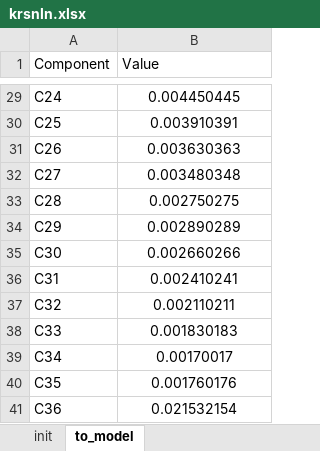
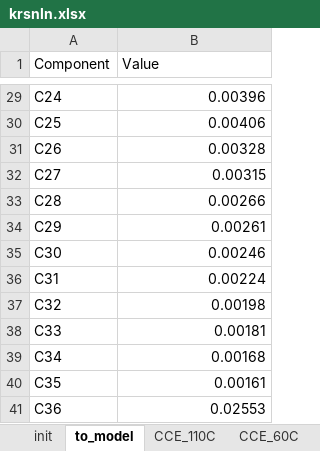
Before and after one commit to SidorenkoDD/BlackBoxFluid, an Excel workbook: diss/krsnln.xlsx, sheet to_model, drawn as a sheet; only a part is shown, gaps mark what is left out; values as stored, in another font and other column widths than the file's, no borders; the diff covers the shown part only; the diff names each change by its address in the sheet, - before the commit and + after, or states it on an @@ line.

```diff
--- a/diss/krsnln.xlsx (sheet to_model)
+++ b/diss/krsnln.xlsx (sheet to_model)
+sheet tab: CCE_110C
+sheet tab: CCE_60C
-B29:B41 alignment: center
+B29:B41 alignment: right
-B29 (Value): 0.004450445
+B29 (Value): 0.00396
-B30 (Value): 0.003910391
+B30 (Value): 0.00406
-B31 (Value): 0.003630363
+B31 (Value): 0.00328
-B32 (Value): 0.003480348
+B32 (Value): 0.00315
-B33 (Value): 0.002750275
+B33 (Value): 0.00266
-B34 (Value): 0.002890289
+B34 (Value): 0.00261
-B35 (Value): 0.002660266
+B35 (Value): 0.00246
-B36 (Value): 0.002410241
+B36 (Value): 0.00224
-B37 (Value): 0.002110211
+B37 (Value): 0.00198
-B38 (Value): 0.001830183
+B38 (Value): 0.00181
-B39 (Value): 0.00170017
+B39 (Value): 0.00168
-B40 (Value): 0.001760176
+B40 (Value): 0.00161
-B41 (Value): 0.021532154
+B41 (Value): 0.02553
```
Also changed, not shown: 27 edited cells and cell formats elsewhere in this sheet, sheet init, other sheet tabs, diss/np.xlsx, diss/zap_mes.xlsx, 9 other files.
